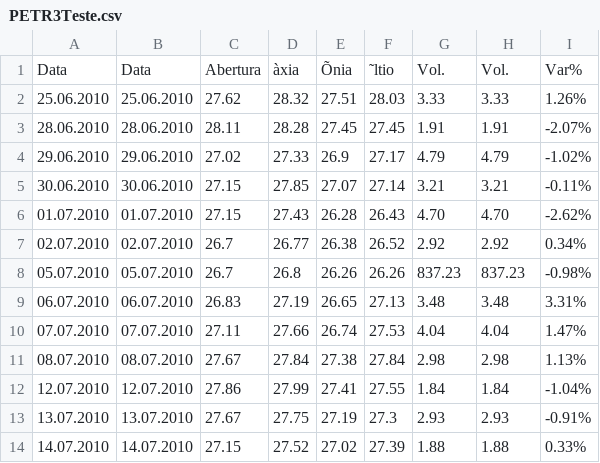
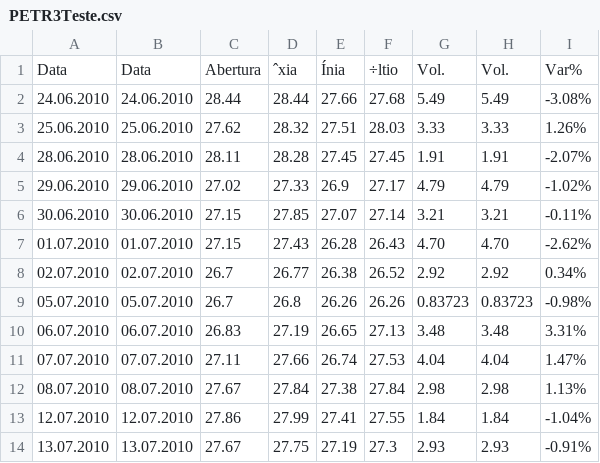
Before and after one commit to AndreAbreuMoreno/IC, a CSV file: PETR3/dados/PETR3Teste.csv, drawn as a sheet; only a part is shown; the shorter side is filled out with more unchanged rows.

```diff
--- a/PETR3/dados/PETR3Teste.csv
+++ b/PETR3/dados/PETR3Teste.csv
@@ -1,2 +1,3 @@
-Data;Data;Abertura;àxia;Õnia;˜ltio;Vol.;Vol.;Var%
+Data;Data;Abertura;ˆxia;Ínia;÷ltio;Vol.;Vol.;Var%
+24.06.2010;24.06.2010;28.44;28.44;27.66;27.68;5.49;5.49;-3.08%
 25.06.2010;25.06.2010;27.62;28.32;27.51;28.03;3.33;3.33;1.26%
@@ -7,3 +8,3 @@ Data;Data;Abertura;àxia;Õnia;˜ltio;Vol.;Vol.;Var%
 02.07.2010;02.07.2010;26.7;26.77;26.38;26.52;2.92;2.92;0.34%
-05.07.2010;05.07.2010;26.7;26.8;26.26;26.26;837.23;837.23;-0.98%
+05.07.2010;05.07.2010;26.7;26.8;26.26;26.26;0.83723;0.83723;-0.98%
 06.07.2010;06.07.2010;26.83;27.19;26.65;27.13;3.48;3.48;3.31%
```
Also changed, not shown: ABEV/resultado.csv, PETR3/contRecompensa.csv, 41 other files.
